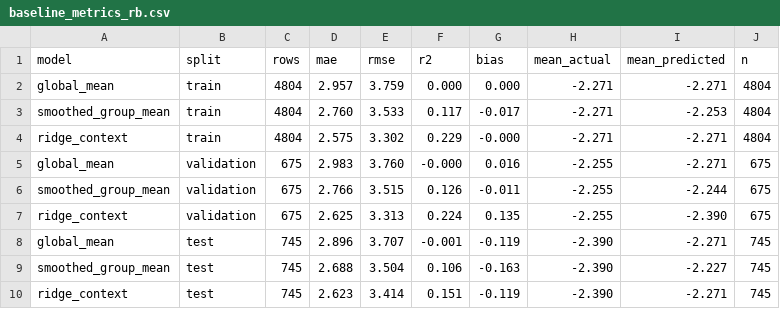
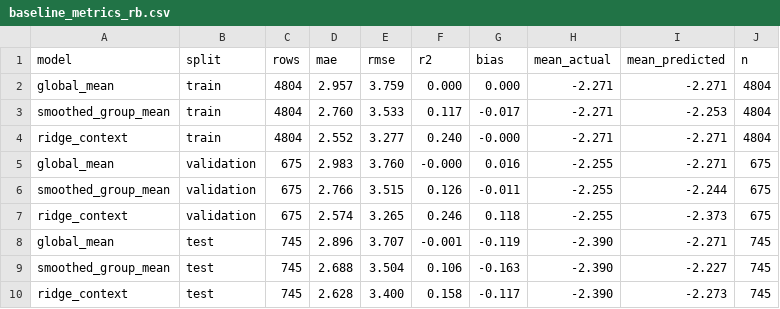
Before and after one commit to MoggoCodes/Separation_Over_Expected, a CSV file: data/processed/position_baselines/baseline_metrics_rb.csv, drawn as a sheet.

```diff
--- a/data/processed/position_baselines/baseline_metrics_rb.csv
+++ b/data/processed/position_baselines/baseline_metrics_rb.csv
@@ -3,8 +3,8 @@ global_mean,train,4804,2.957,3.759,0.000,0.000,-2.271,-2.271,4804
 smoothed_group_mean,train,4804,2.760,3.533,0.117,-0.017,-2.271,-2.253,4804
-ridge_context,train,4804,2.575,3.302,0.229,-0.000,-2.271,-2.271,4804
+ridge_context,train,4804,2.552,3.277,0.240,-0.000,-2.271,-2.271,4804
 global_mean,validation,675,2.983,3.760,-0.000,0.016,-2.255,-2.271,675
 smoothed_group_mean,validation,675,2.766,3.515,0.126,-0.011,-2.255,-2.244,675
-ridge_context,validation,675,2.625,3.313,0.224,0.135,-2.255,-2.390,675
+ridge_context,validation,675,2.574,3.265,0.246,0.118,-2.255,-2.373,675
 global_mean,test,745,2.896,3.707,-0.001,-0.119,-2.390,-2.271,745
 smoothed_group_mean,test,745,2.688,3.504,0.106,-0.163,-2.390,-2.227,745
-ridge_context,test,745,2.623,3.414,0.151,-0.119,-2.390,-2.271,745
+ridge_context,test,745,2.628,3.400,0.158,-0.117,-2.390,-2.273,745
```
Also changed, not shown: data/processed/position_baselines/receiver_baseline_summary_all.csv, data/processed/position_baselines/receiver_baseline_summary_rb.csv, 15 other files.
